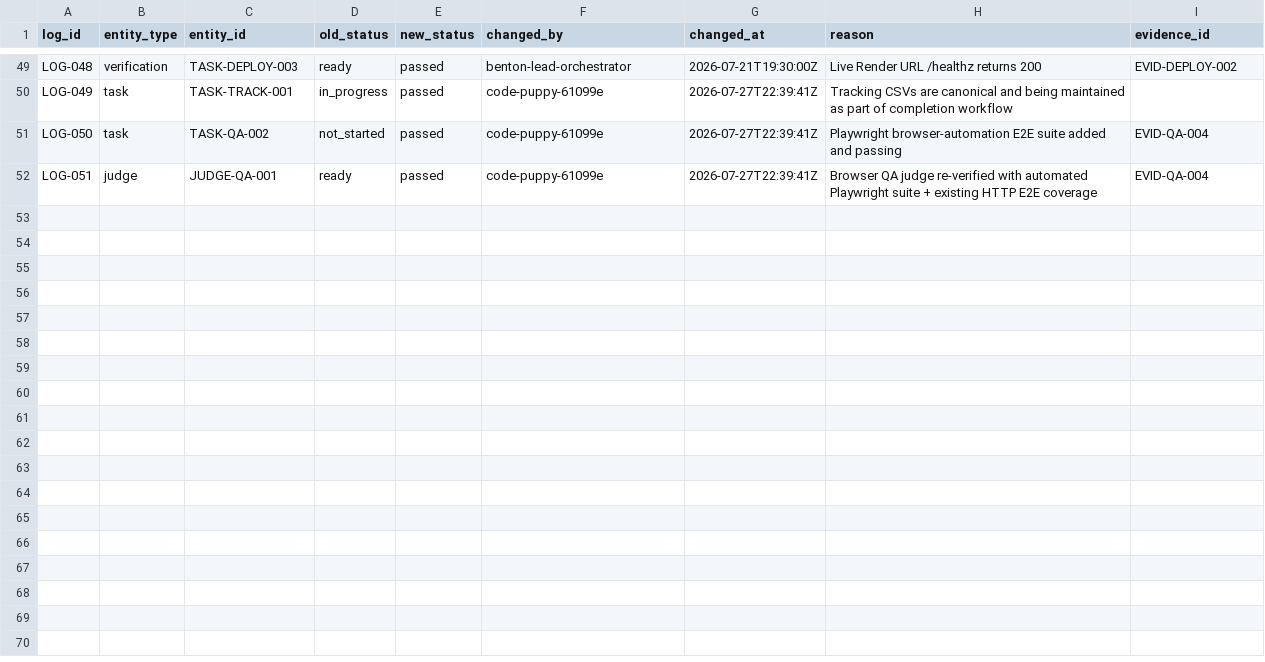
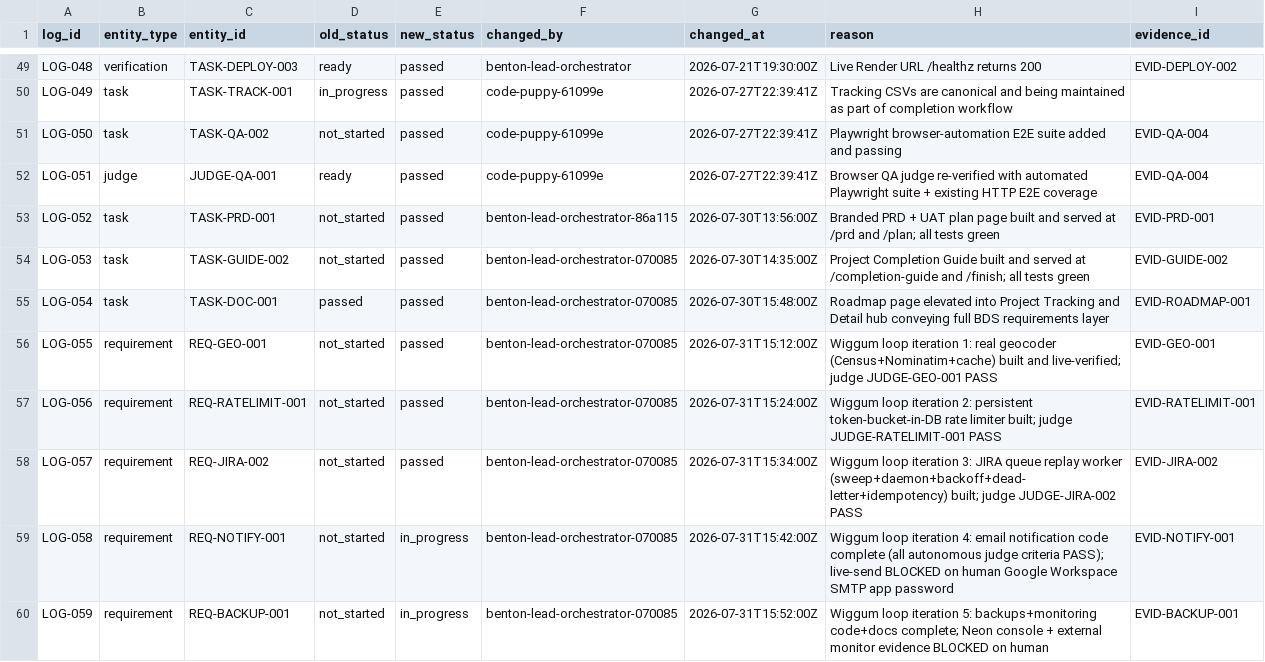
Before and after one commit to t-granlund/Benton-Drones-Lead-Ingest, a CSV file: tracking/status_log.csv, drawn as a sheet; only a part is shown, gaps mark what is left out.

```diff
--- a/tracking/status_log.csv
+++ b/tracking/status_log.csv
@@ -52 +52,9 @@ LOG-050,task,TASK-QA-002,not_started,passed,code-puppy-61099e,2026-07-27T22:39:4
 LOG-051,judge,JUDGE-QA-001,ready,passed,code-puppy-61099e,2026-07-27T22:39:41Z,Browser QA judge re-verified with automated Playwright suite + existing HTTP E2E coverage,EVID-QA-004
+LOG-052,task,TASK-PRD-001,not_started,passed,benton-lead-orchestrator-86a115,2026-07-30T13:56:00Z,Branded PRD + UAT plan page built and served at /prd and /plan; all tests green,EVID-PRD-001
+LOG-053,task,TASK-GUIDE-002,not_started,passed,benton-lead-orchestrator-070085,2026-07-30T14:35:00Z,Project Completion Guide built and served at /completion-guide and /finish; all tests green,EVID-GUIDE-002
+LOG-054,task,TASK-DOC-001,passed,passed,benton-lead-orchestrator-070085,2026-07-30T15:48:00Z,Roadmap page elevated into Project Tracking and Detail hub conveying full BDS requirements layer,EVID-ROADMAP-001
+LOG-055,requirement,REQ-GEO-001,not_started,passed,benton-lead-orchestrator-070085,2026-07-31T15:12:00Z,Wiggum loop iteration 1: real geocoder (Census+Nominatim+cache) built and live-verified; judge JUDGE-GEO-001 PASS,EVID-GEO-001
+LOG-056,requirement,REQ-RATELIMIT-001,not_started,passed,benton-lead-orchestrator-070085,2026-07-31T15:24:00Z,Wiggum loop iteration 2: persistent token-bucket-in-DB rate limiter built; judge JUDGE-RATELIMIT-001 PASS,EVID-RATELIMIT-001
+LOG-057,requirement,REQ-JIRA-002,not_started,passed,benton-lead-orchestrator-070085,2026-07-31T15:34:00Z,Wiggum loop iteration 3: JIRA queue replay worker (sweep+daemon+backoff+dead-letter+idempotency) built; judge JUDGE-JIRA-002 PASS,EVID-JIRA-002
+LOG-058,requirement,REQ-NOTIFY-001,not_started,in_progress,benton-lead-orchestrator-070085,2026-07-31T15:42:00Z,Wiggum loop iteration 4: email notification code complete (all autonomous judge criteria PASS); live-send BLOCKED on human Google Workspace SMTP app password,EVID-NOTIFY-001
+LOG-059,requirement,REQ-BACKUP-001,not_started,in_progress,benton-lead-orchestrator-070085,2026-07-31T15:52:00Z,Wiggum loop iteration 5: backups+monitoring code+docs complete; Neon console + external monitor evidence BLOCKED on human,EVID-BACKUP-001
```
Also changed, not shown: tracking/decisions.csv, tracking/evidence.csv, 52 other files.
